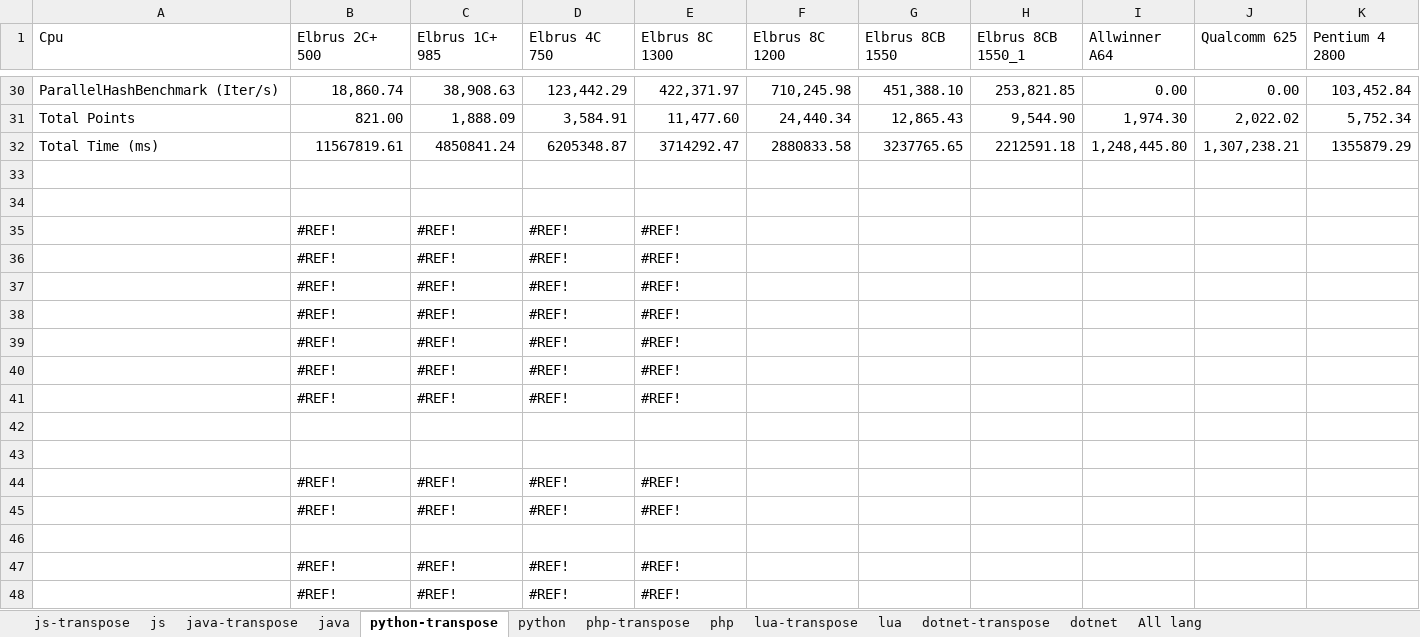
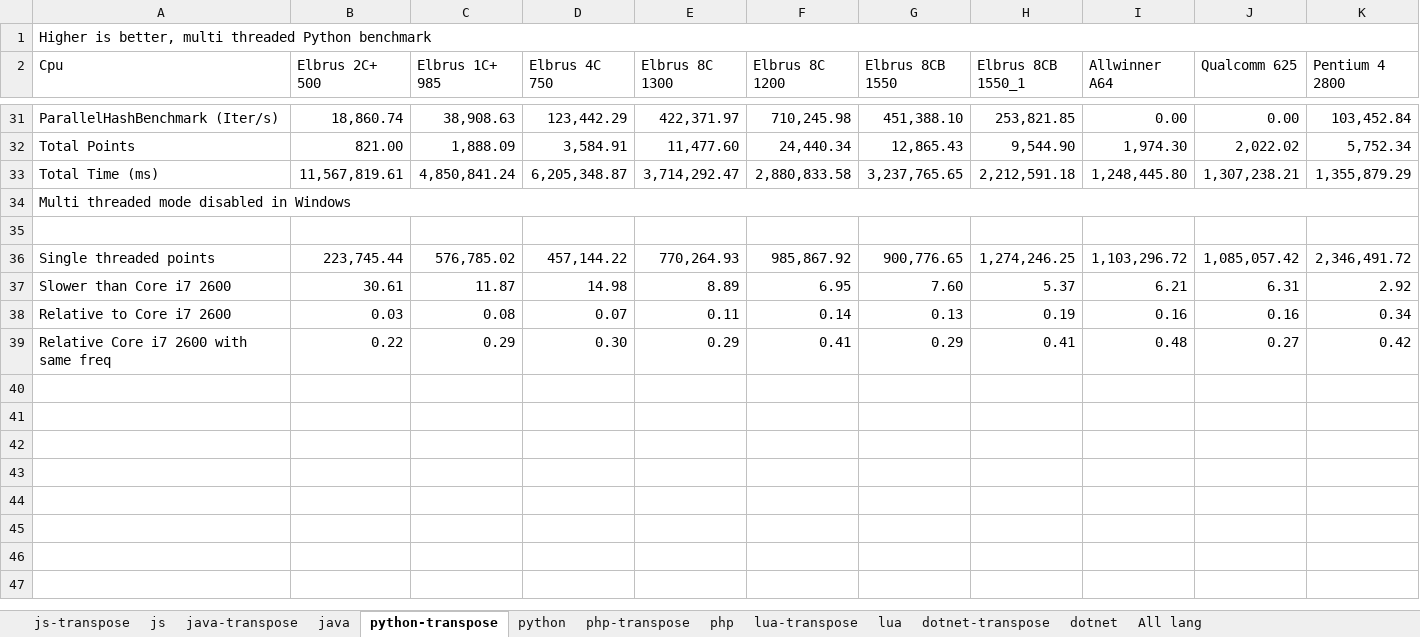
Before and after one commit to EntityFX/EntityFX-Bench, an Excel workbook: results/compare-color.xlsx, sheet python-transpose, drawn as a sheet; only a part is shown, gaps mark what is left out; values as stored, in another font and other column widths than the file's, no cell formats; charts and pictures and conditional formats and table styles not drawn; removed rows and columns are numbered as before the commit, all else as after; rows hold the shown columns only; the diff names each change by its address in the sheet, - before the commit and + after, or states it on an @@ line.

```diff
--- a/results/compare-color.xlsx (sheet python-transpose)
+++ b/results/compare-color.xlsx (sheet python-transpose)
+row 1: Higher is better, multi threaded Python benchmark
-B33 (Elbrus 2C+ 500): 11567819.61
+B33 (Elbrus 2C+ 500): 11,567,819.61
-C33 (Elbrus 1C+ 985): 4850841.24
+C33 (Elbrus 1C+ 985): 4,850,841.24
-D33 (Elbrus 4C 750): 6205348.87
+D33 (Elbrus 4C 750): 6,205,348.87
-E33 (Elbrus 8C 1300): 3714292.47
+E33 (Elbrus 8C 1300): 3,714,292.47
-F33 (Elbrus 8C 1200): 2880833.58
+F33 (Elbrus 8C 1200): 2,880,833.58
-G33 (Elbrus 8CB 1550): 3237765.65
+G33 (Elbrus 8CB 1550): 3,237,765.65
-H33 (Elbrus 8CB 1550_1): 2212591.18
+H33 (Elbrus 8CB 1550_1): 2,212,591.18
-K33 (Pentium 4 2800): 1355879.29
+K33 (Pentium 4 2800): 1,355,879.29
+row 34: Multi threaded mode disabled in Windows
-row 36: (empty)
+row 36: Single threaded points | 223,745.44 | 576,785.02 | 457,144.22 | 770,264.93 | 985,867.92 | 900,776.65 | 1,274,246.25 | 1,103,296.72 | 1,085,057.42 | 2,346,491.72
-row 35:  | #REF! | #REF! | #REF! | #REF!
-row 36:  | #REF! | #REF! | #REF! | #REF!
-row 37:  | #REF! | #REF! | #REF! | #REF!
-row 38:  | #REF! | #REF! | #REF! | #REF!
-row 39:  | #REF! | #REF! | #REF! | #REF!
-row 40:  | #REF! | #REF! | #REF! | #REF!
-row 41:  | #REF! | #REF! | #REF! | #REF!
-row 37: (empty)
+row 37: Slower than Core i7 2600 | 30.61 | 11.87 | 14.98 | 8.89 | 6.95 | 7.60 | 5.37 | 6.21 | 6.31 | 2.92
-row 38: (empty)
+row 38: Relative to Core i7 2600 | 0.03 | 0.08 | 0.07 | 0.11 | 0.14 | 0.13 | 0.19 | 0.16 | 0.16 | 0.34
-row 44:  | #REF! | #REF! | #REF! | #REF!
-row 45:  | #REF! | #REF! | #REF! | #REF!
-row 39: (empty)
+row 39: Relative Core i7 2600 with same freq | 0.22 | 0.29 | 0.30 | 0.29 | 0.41 | 0.29 | 0.41 | 0.48 | 0.27 | 0.42
-row 47:  | #REF! | #REF! | #REF! | #REF!
-row 48:  | #REF! | #REF! | #REF! | #REF!
```
Also changed, not shown: sheet dotnet-transpose, sheet java-transpose, sheet php-transpose, sheet js-transpose, sheet lua-transpose, cell formats, formulas that keep their value, charts or pictures, 13 other files.
